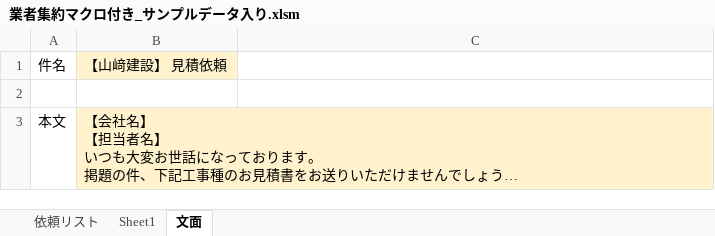
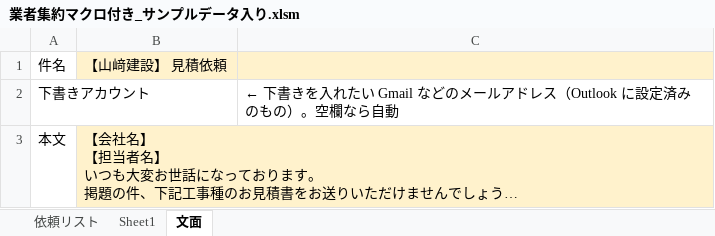
Before and after one commit to tanakayuushin/yamasaki, an Excel workbook: macros/業者集約マクロ付き_サンプルデータ入り.xlsm, sheet 文面, drawn as a sheet; long unchanged cells end in …; values as stored, in another font and other column widths than the file's, no borders; charts and pictures not drawn; the diff names each change by its address in the sheet, - before the commit and + after, or states it on an @@ line.

```diff
--- a/macros/業者集約マクロ付き_サンプルデータ入り.xlsm (sheet 文面)
+++ b/macros/業者集約マクロ付き_サンプルデータ入り.xlsm (sheet 文面)
-C1 fill: none
+C1 fill: #FFF2CC
-row 2: (empty)
+row 2: 下書きアカウント |  | ← 下書きを入れたい Gmail などのメールアドレス（Outlook に設定済みのもの）。空欄なら自動
+B3:C3 merged
-C3 fill: none
+C3 fill: #FFF2CC
```
Also changed, not shown: charts or pictures, macros/業者集約マクロ付き.xlsm, macros/業者集約マクロ付き_サンプル5件.xlsm, 6 other files.
